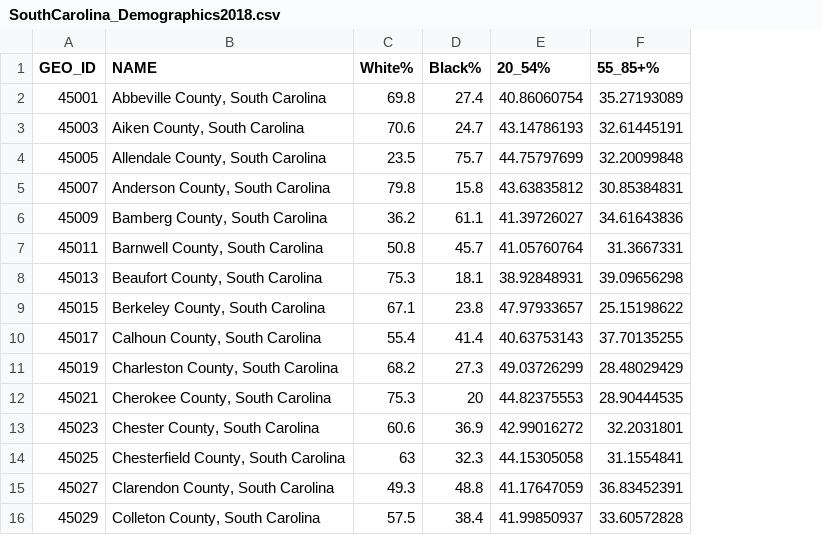
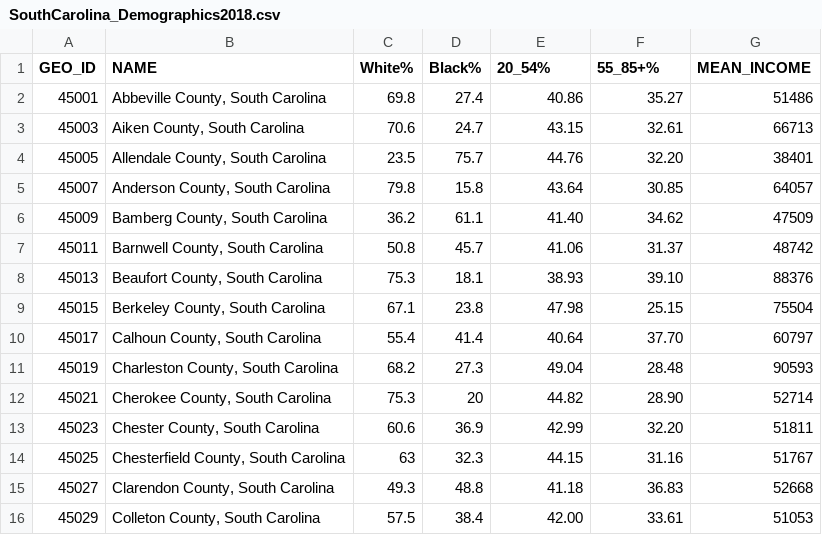
Before and after one commit to kyle-roebling/Geog-575-D3-Project, a CSV file: data/SouthCarolina_Demographics2018.csv, drawn as a sheet; only a part is shown; the diff covers the shown part only; the diff names each change by its address in the sheet, - before the commit and + after, or states it on an @@ line.

```diff
--- a/data/SouthCarolina_Demographics2018.csv
+++ b/data/SouthCarolina_Demographics2018.csv
+column G (MEAN_INCOME), rows 2-16: 51486 | 66713 | 38401 | 64057 | 47509 | 48742 | 88376 | 75504 | 60797 | 90593 | 52714 | 51811 | 51767 | 52668 | 51053
-E2 (20_54%): 40.86060754
+E2 (20_54%): 40.86
-F2 (55_85+%): 35.27193089
+F2 (55_85+%): 35.27
-E3 (20_54%): 43.14786193
+E3 (20_54%): 43.15
-F3 (55_85+%): 32.61445191
+F3 (55_85+%): 32.61
-E4 (20_54%): 44.75797699
+E4 (20_54%): 44.76
-F4 (55_85+%): 32.20099848
+F4 (55_85+%): 32.20
-E5 (20_54%): 43.63835812
+E5 (20_54%): 43.64
-F5 (55_85+%): 30.85384831
+F5 (55_85+%): 30.85
-E6 (20_54%): 41.39726027
+E6 (20_54%): 41.40
-F6 (55_85+%): 34.61643836
+F6 (55_85+%): 34.62
-E7 (20_54%): 41.05760764
+E7 (20_54%): 41.06
-F7 (55_85+%): 31.3667331
+F7 (55_85+%): 31.37
-E8 (20_54%): 38.92848931
+E8 (20_54%): 38.93
-F8 (55_85+%): 39.09656298
+F8 (55_85+%): 39.10
-E9 (20_54%): 47.97933657
+E9 (20_54%): 47.98
-F9 (55_85+%): 25.15198622
+F9 (55_85+%): 25.15
-E10 (20_54%): 40.63753143
+E10 (20_54%): 40.64
-F10 (55_85+%): 37.70135255
+F10 (55_85+%): 37.70
-E11 (20_54%): 49.03726299
+E11 (20_54%): 49.04
-F11 (55_85+%): 28.48029429
+F11 (55_85+%): 28.48
-E12 (20_54%): 44.82375553
+E12 (20_54%): 44.82
-F12 (55_85+%): 28.90444535
+F12 (55_85+%): 28.90
-E13 (20_54%): 42.99016272
+E13 (20_54%): 42.99
-F13 (55_85+%): 32.2031801
+F13 (55_85+%): 32.20
-E14 (20_54%): 44.15305058
+E14 (20_54%): 44.15
-F14 (55_85+%): 31.1554841
+F14 (55_85+%): 31.16
-E15 (20_54%): 41.17647059
+E15 (20_54%): 41.18
-F15 (55_85+%): 36.83452391
+F15 (55_85+%): 36.83
-E16 (20_54%): 41.99850937
+E16 (20_54%): 42.00
-F16 (55_85+%): 33.60572828
+F16 (55_85+%): 33.61
```
Also changed, not shown: 62 edited cells elsewhere in this file, data/SouthCarolina_Education.csv, data/SouthCarolina_Income.csv, 2 other files.
